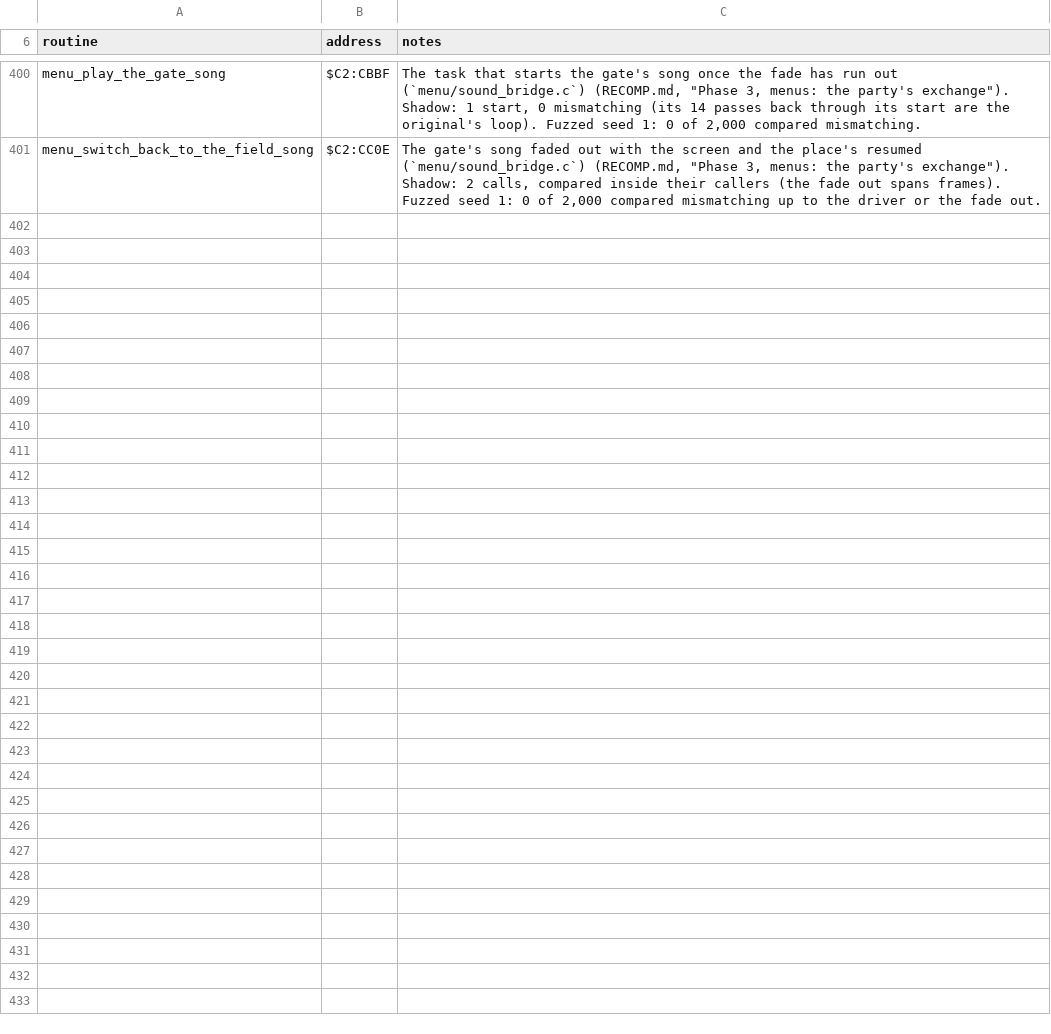
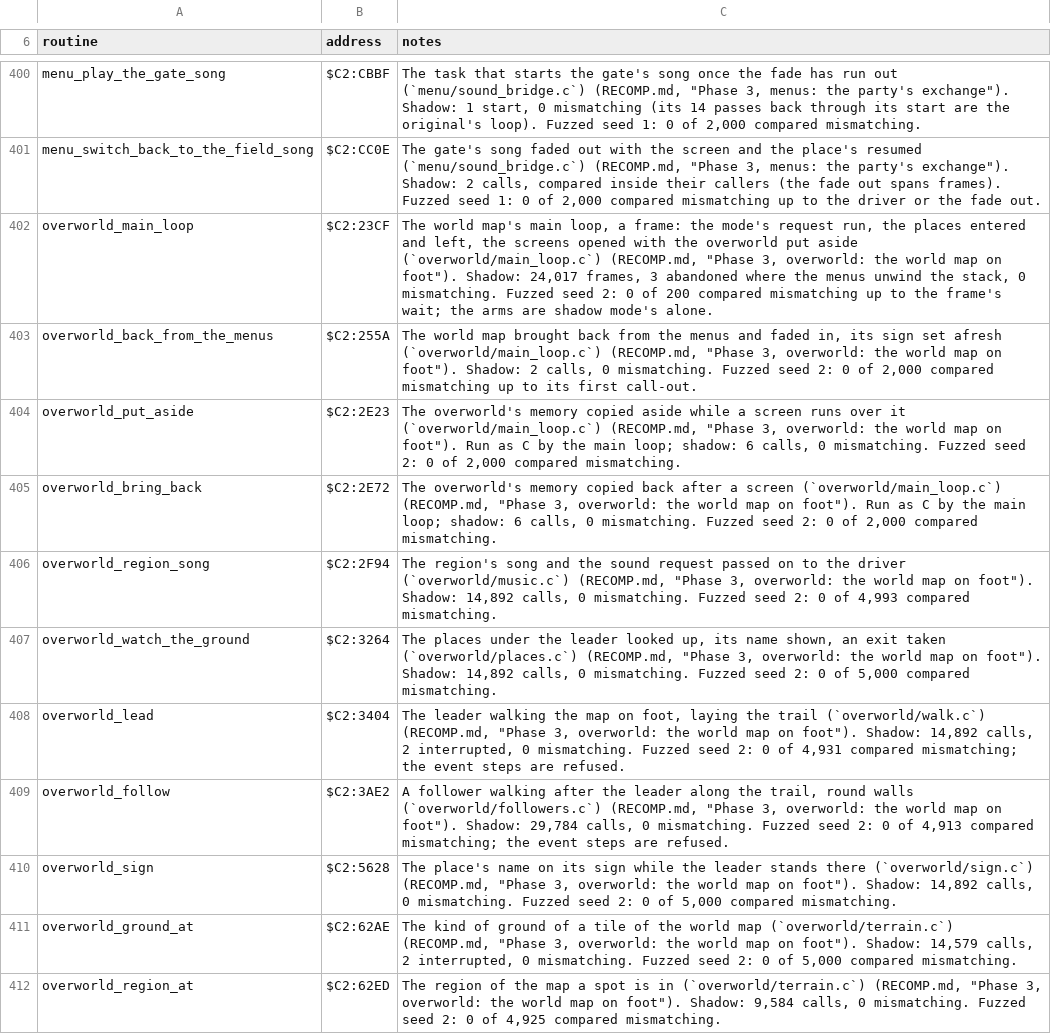
Before and after one commit to zdiemer/chrono-trigger-reimplemented, a TSV file: docs/ports.tsv, drawn as a sheet; only a part is shown, gaps mark what is left out; the diff names each change by its address in the sheet, - before the commit and + after, or states it on an @@ line.

Commit message:
Overworld: the world map on foot as C
The leader and the followers walking the map, the ground and its places,
the regions' music, the place's sign and the mode's main loop with its round
trips to the menus, the map view and the time dial, in game/overworld/
(11 entries, $C2:2F94-$C2:42E5, $C2:23CF-$C2:26A7, $C2:5628-$C2:57AF,
$C2:62AE-$C2:6331). The walkers' event steps, the vehicles' controller and
halts stay the original's behind guards and a stop (docs/TODO.md).

```diff
--- a/docs/ports.tsv
+++ b/docs/ports.tsv
+row 402: overworld_main_loop | $C2:23CF | The world map's main loop, a frame: the mode's request run, the places entered and left, the screens opened with the overworld put aside (`overworld/main_loop.c`) (RECOMP.md, "Phase 3, overworld: the world map on foot"). Shadow: 24,017 frames, 3 abandoned where the menus unwind the stack, 0 mismatching. Fuzzed seed 2: 0 of 200 compared mismatching up to the frame's wait; the arms are shadow mode's alone.
+row 403: overworld_back_from_the_menus | $C2:255A | The world map brought back from the menus and faded in, its sign set afresh (`overworld/main_loop.c`) (RECOMP.md, "Phase 3, overworld: the world map on foot"). Shadow: 2 calls, 0 mismatching. Fuzzed seed 2: 0 of 2,000 compared mismatching up to its first call-out.
+row 404: overworld_put_aside | $C2:2E23 | The overworld's memory copied aside while a screen runs over it (`overworld/main_loop.c`) (RECOMP.md, "Phase 3, overworld: the world map on foot"). Run as C by the main loop; shadow: 6 calls, 0 mismatching. Fuzzed seed 2: 0 of 2,000 compared mismatching.
+row 405: overworld_bring_back | $C2:2E72 | The overworld's memory copied back after a screen (`overworld/main_loop.c`) (RECOMP.md, "Phase 3, overworld: the world map on foot"). Run as C by the main loop; shadow: 6 calls, 0 mismatching. Fuzzed seed 2: 0 of 2,000 compared mismatching.
+row 406: overworld_region_song | $C2:2F94 | The region's song and the sound request passed on to the driver (`overworld/music.c`) (RECOMP.md, "Phase 3, overworld: the world map on foot"). Shadow: 14,892 calls, 0 mismatching. Fuzzed seed 2: 0 of 4,993 compared mismatching.
+row 407: overworld_watch_the_ground | $C2:3264 | The places under the leader looked up, its name shown, an exit taken (`overworld/places.c`) (RECOMP.md, "Phase 3, overworld: the world map on foot"). Shadow: 14,892 calls, 0 mismatching. Fuzzed seed 2: 0 of 5,000 compared mismatching.
+row 408: overworld_lead | $C2:3404 | The leader walking the map on foot, laying the trail (`overworld/walk.c`) (RECOMP.md, "Phase 3, overworld: the world map on foot"). Shadow: 14,892 calls, 2 interrupted, 0 mismatching. Fuzzed seed 2: 0 of 4,931 compared mismatching; the event steps are refused.
+row 409: overworld_follow | $C2:3AE2 | A follower walking after the leader along the trail, round walls (`overworld/followers.c`) (RECOMP.md, "Phase 3, overworld: the world map on foot"). Shadow: 29,784 calls, 0 mismatching. Fuzzed seed 2: 0 of 4,913 compared mismatching; the event steps are refused.
+row 410: overworld_sign | $C2:5628 | The place's name on its sign while the leader stands there (`overworld/sign.c`) (RECOMP.md, "Phase 3, overworld: the world map on foot"). Shadow: 14,892 calls, 0 mismatching. Fuzzed seed 2: 0 of 5,000 compared mismatching.
+row 411: overworld_ground_at | $C2:62AE | The kind of ground of a tile of the world map (`overworld/terrain.c`) (RECOMP.md, "Phase 3, overworld: the world map on foot"). Shadow: 14,579 calls, 2 interrupted, 0 mismatching. Fuzzed seed 2: 0 of 5,000 compared mismatching.
+row 412: overworld_region_at | $C2:62ED | The region of the map a spot is in (`overworld/terrain.c`) (RECOMP.md, "Phase 3, overworld: the world map on foot"). Shadow: 9,584 calls, 0 mismatching. Fuzzed seed 2: 0 of 4,925 compared mismatching.
```
Also changed, not shown: 43 other files.
